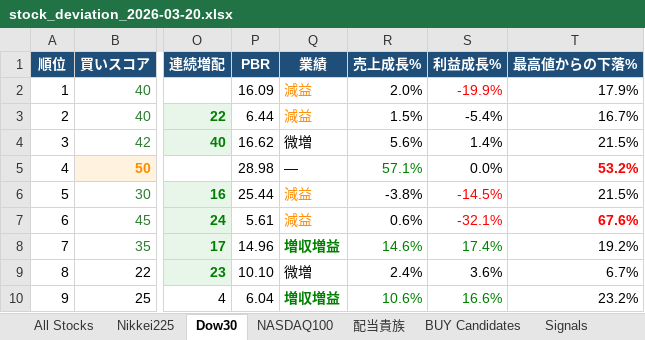
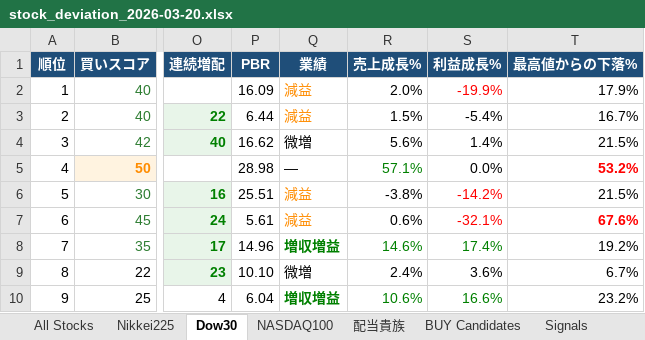
Before and after one commit to okanemochi-banzai/nikkei225-screener, an Excel workbook: output/stock_deviation_2026-03-20.xlsx, sheet Dow30, drawn as a sheet; only a part is shown, gaps mark what is left out; values as stored, in another font and other column widths than the file's, no borders; the diff names each change by its address in the sheet, - before the commit and + after, or states it on an @@ line.

```diff
--- a/output/stock_deviation_2026-03-20.xlsx (sheet Dow30)
+++ b/output/stock_deviation_2026-03-20.xlsx (sheet Dow30)
-P6 (PBR): 25.44
+P6 (PBR): 25.51
-S6 (利益成長%): -14.5%
+S6 (利益成長%): -14.2%
```
Also changed, not shown: sheet All Stocks, sheet NASDAQ100, sheet BUY Candidates, sheet Nikkei225, 2 other files.
